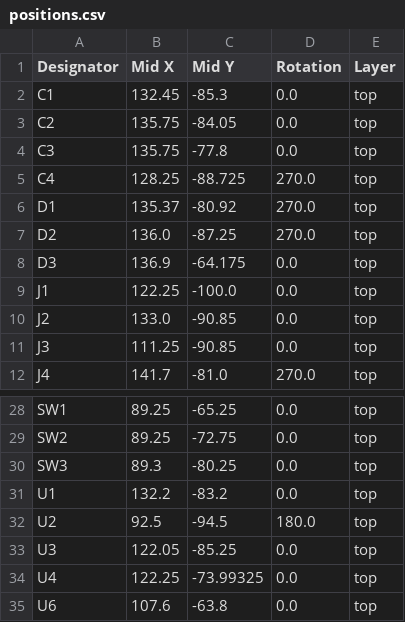
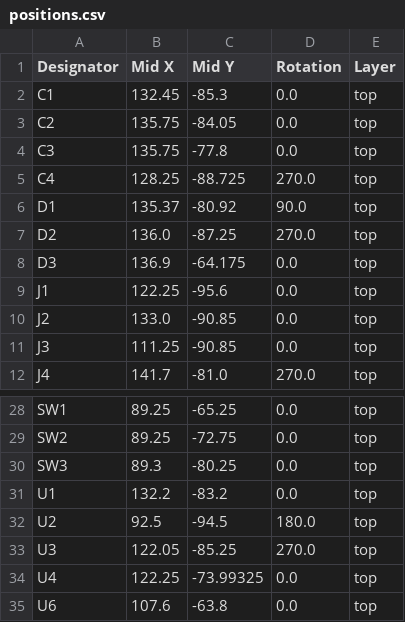
Before and after one commit to revk/ESP32-EnvMon, a CSV file: PCB/EnvMon2/production/positions.csv, drawn as a sheet; only a part is shown, gaps mark what is left out.

```diff
--- a/PCB/EnvMon2/production/positions.csv
+++ b/PCB/EnvMon2/production/positions.csv
@@ -5,6 +5,6 @@ C3,135.75,-77.8,0.0,top
 C4,128.25,-88.725,270.0,top
-D1,135.37,-80.92,270.0,top
+D1,135.37,-80.92,90.0,top
 D2,136.0,-87.25,270.0,top
 D3,136.9,-64.175,0.0,top
-J1,122.25,-100.0,0.0,top
+J1,122.25,-95.6,0.0,top
 J2,133.0,-90.85,0.0,top
@@ -32,3 +32,3 @@ U1,132.2,-83.2,0.0,top
 U2,92.5,-94.5,180.0,top
-U3,122.05,-85.25,0.0,top
+U3,122.05,-85.25,270.0,top
 U4,122.25,-73.99325,0.0,top
```
Also changed, not shown: PCB/EnvMon2/production/bom.csv, 4 other files.
